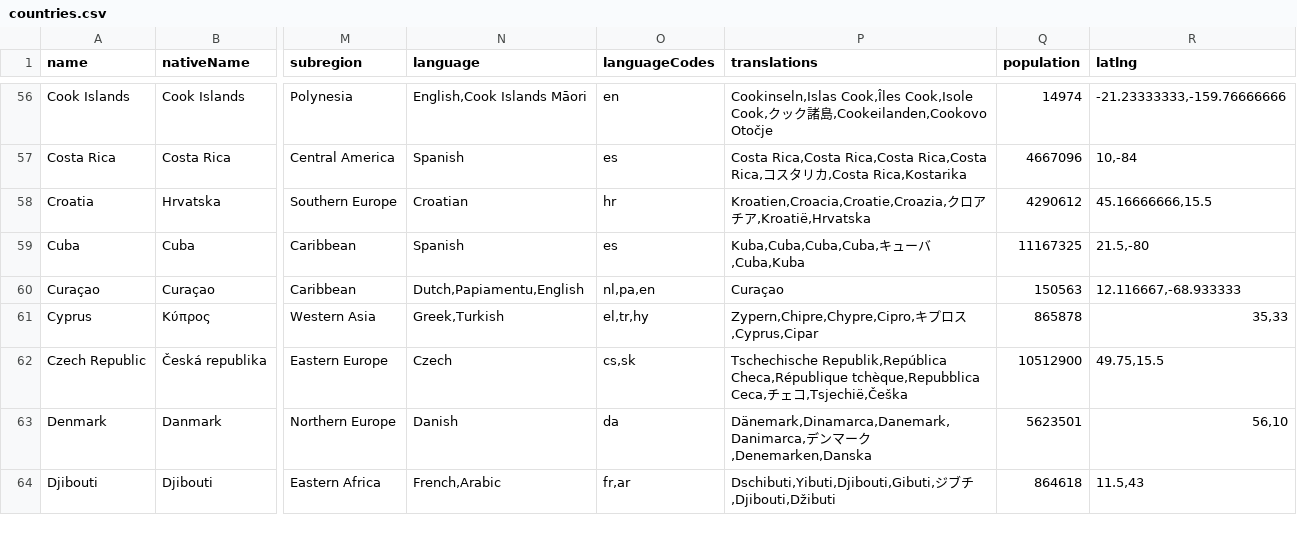
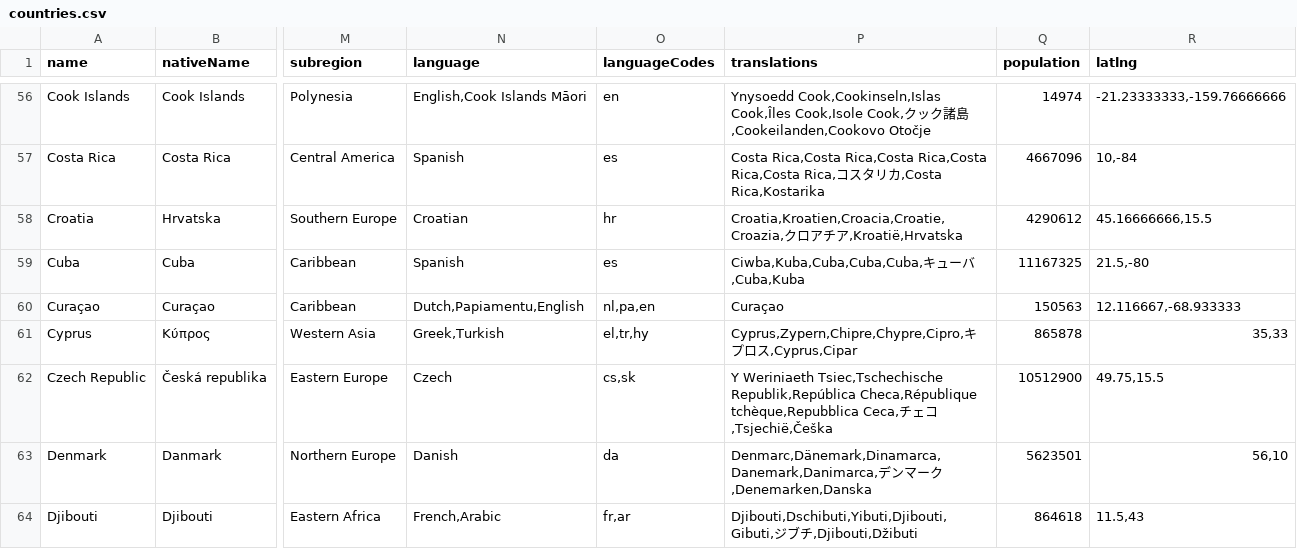
Before and after one commit to mledoze/countries, a CSV file: dist/countries.csv, drawn as a sheet; only a part is shown, gaps mark what is left out; the diff covers the shown part only; the diff names each change by its address in the sheet, - before the commit and + after, or states it on an @@ line.

```diff
--- a/dist/countries.csv
+++ b/dist/countries.csv
-P56 (translations): Cookinseln,Islas Cook,Îles Cook,Isole…
+P56 (translations): Ynysoedd Cook,Cookinseln,Islas Cook,Îles Cook,Isole…
-P57 (translations): …Rica,Costa Rica,Costa Rica,コ…
+P57 (translations): …Rica,Costa Rica,Costa Rica,Costa Rica,コ…
-P58 (translations): Kroatien,Croacia,Croatie,Croazia,クロ…
+P58 (translations): Croatia,Kroatien,Croacia,Croatie,Croazia,クロ…
-P59 (translations): Kuba,Cuba,Cuba,Cuba,キューバ,Cuba,Kuba
+P59 (translations): Ciwba,Kuba,Cuba,Cuba,Cuba,キューバ,Cuba,Kuba
-P61 (translations): Zypern,Chipre,Chypre,Cipro,キプ…
+P61 (translations): Cyprus,Zypern,Chipre,Chypre,Cipro,キプ…
-P62 (translations): Tschechische Republik,República Checa,République…
+P62 (translations): Y Weriniaeth Tsiec,Tschechische Republik,República Checa,République…
-P63 (translations): Dänemark,Dinamarca,Danemark,Danimarca,デン…
+P63 (translations): Denmarc,Dänemark,Dinamarca,Danemark,Danimarca,デン…
-P64 (translations): Dschibuti,Yibuti,Djibouti,Gibuti,ジブ…
+P64 (translations): Djibouti,Dschibuti,Yibuti,Djibouti,Gibuti,ジブ…
```
Also changed, not shown: 55 edited cells elsewhere in this file, 2 other files.
